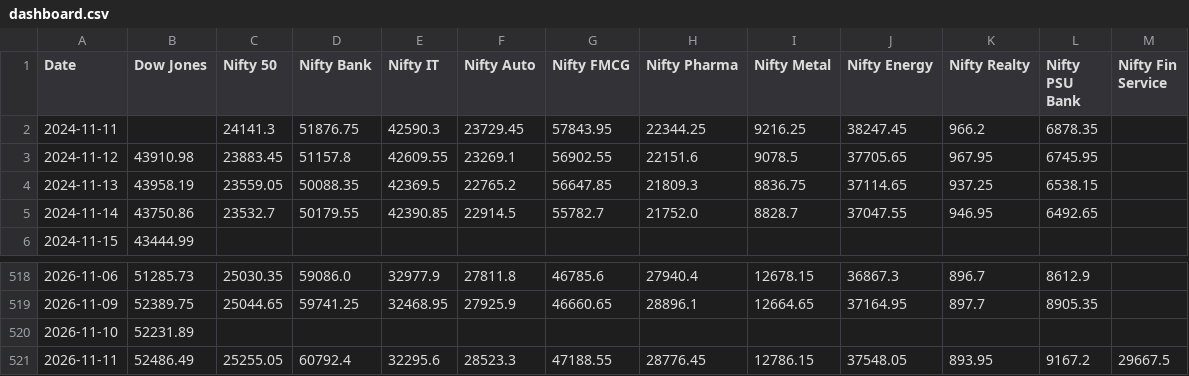
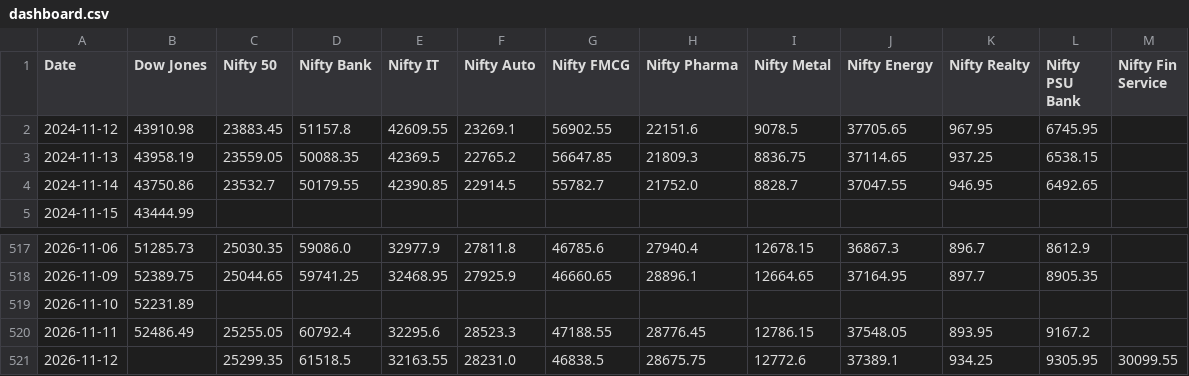
Before and after one commit to deepakhanda77-spec/market-dashboard, a CSV file: dashboard.csv, drawn as a sheet; only a part is shown, gaps mark what is left out.

Commit message:
Update market data

```diff
--- a/dashboard.csv
+++ b/dashboard.csv
@@ -1,3 +1,2 @@
 Date,Dow Jones,Nifty 50,Nifty Bank,Nifty IT,Nifty Auto,Nifty FMCG,Nifty Pharma,Nifty Metal,Nifty Energy,Nifty Realty,Nifty PSU Bank,Nifty Fin Service
-2024-11-11,,24141.3,51876.75,42590.3,23729.45,57843.95,22344.25,9216.25,38247.45,966.2,6878.35,
 2024-11-12,43910.98,23883.45,51157.8,42609.55,23269.1,56902.55,22151.6,9078.5,37705.65,967.95,6745.95,
@@ -520,2 +519,3 @@ Date,Dow Jones,Nifty 50,Nifty Bank,Nifty IT,Nifty Auto,Nifty FMCG,Nifty Pharma,N
 2026-11-10,52231.89,,,,,,,,,,,
-2026-11-11,52486.49,25255.05,60792.4,32295.6,28523.3,47188.55,28776.45,12786.15,37548.05,893.95,9167.2,29667.5
+2026-11-11,52486.49,25255.05,60792.4,32295.6,28523.3,47188.55,28776.45,12786.15,37548.05,893.95,9167.2,
+2026-11-12,,25299.35,61518.5,32163.55,28231.0,46838.5,28675.75,12772.6,37389.1,934.25,9305.95,30099.55
```
Also changed, not shown: 1 other file.
